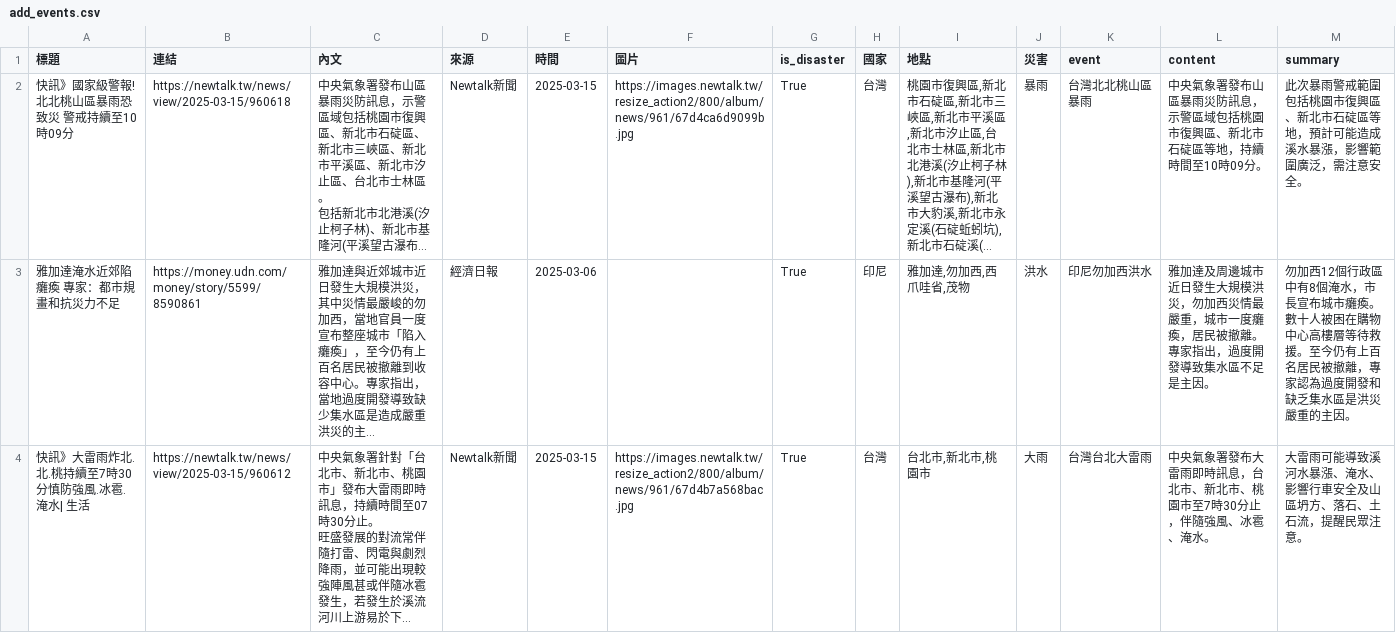
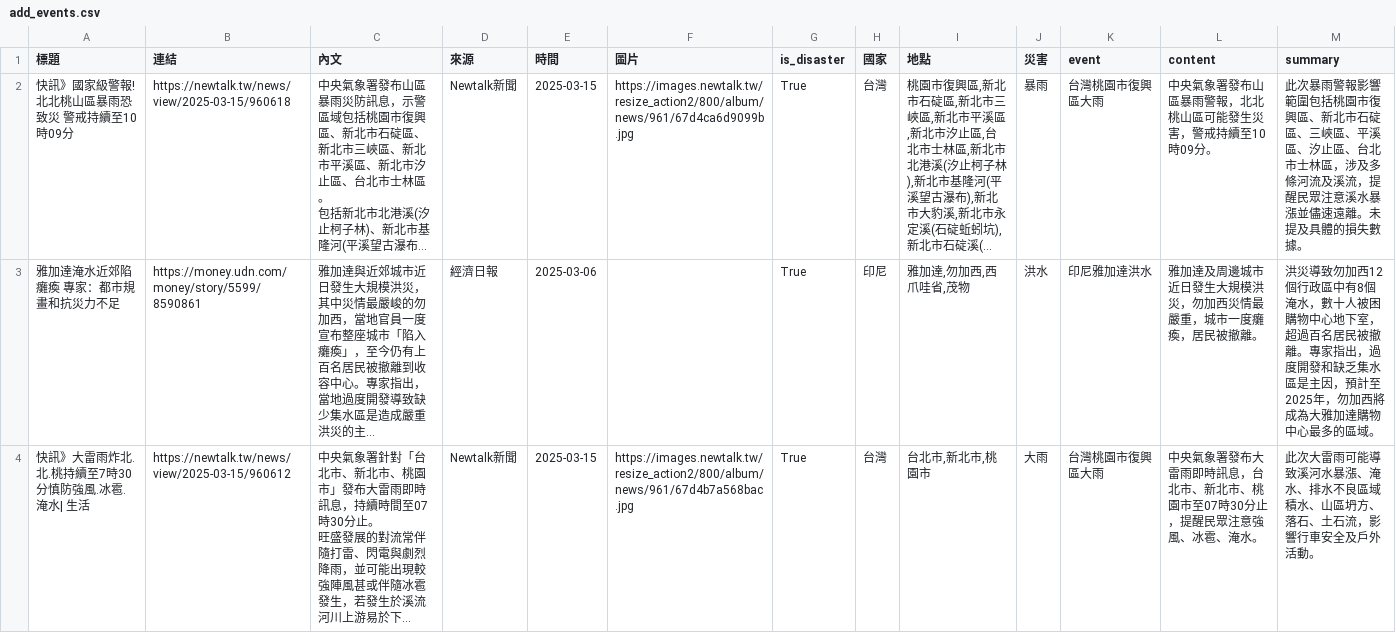
Before and after one commit to KGISGOOD/StarkLab, a CSV file: labweb/lab/add_events.csv, drawn as a sheet; only a part is shown; long unchanged cells end in …; the diff covers the shown part only; the diff names each change by its address in the sheet, - before the commit and + after, or states it on an @@ line.

```diff
--- a/labweb/lab/add_events.csv
+++ b/labweb/lab/add_events.csv
-K2 (event): 台灣北北桃山區暴雨
+K2 (event): 台灣桃園市復興區大雨
-L2 (content): 中央氣象署發布山區暴雨災防訊息，示警區域包括桃園市復興區、新北市石碇區等地，持續時間至10時09分。
+L2 (content): 中央氣象署發布山區暴雨警報，北北桃山區可能發生災害，警戒持續至10時09分。
-M2 (summary): …次暴雨警戒範圍包括桃園市復興區、新北市石碇區等地，預計可能造成溪水暴漲，影響範圍廣泛，需注意安全。
+M2 (summary): …次暴雨警報影響範圍包括桃園市復興區、新北市石碇區、三峽區、平溪區、汐止區、台北市士林區，涉及多條河流及溪流，提醒民眾注意溪水暴漲並儘速遠離。未提及具體的損失數據。
-K3 (event): 印尼勿加西洪水
+K3 (event): 印尼雅加達洪水
-L3 (content): …被撤離。專家指出，過度開發導致集水區不足是主因。
+L3 (content): …被撤離。
-M3 (summary): 勿加西12個行政區中有8個淹水，市長宣布城市癱瘓。數十人被困在購物中心高樓層等待救援。至今仍有上百名居民被撤離，專家認為過度開發和缺乏集水區是洪災嚴重的主因。
+M3 (summary): 洪災導致勿加西12個行政區中有8個淹水，數十人被困購物中心地下室，超過百名居民被撤離。專家指出，過度開發和缺乏集水區是主因，預計至2025年，勿加西將成為大雅加達購物中心最多的區域。
-K4 (event): 台灣台北大雷雨
+K4 (event): 台灣桃園市復興區大雨
-L4 (content): …桃園市至7時30分止，伴隨強風、冰…
+L4 (content): …桃園市至07時30分止，提醒民眾注意強風、冰…
-M4 (summary): 大雷雨可能導致溪河水暴漲、淹水、影響行車安全及山區坍方、落石、土石流，提醒民眾注意。
+M4 (summary): 此次大雷雨可能導致溪河水暴漲、淹水、排水不良區域積水、山區坍方、落石、土石流，影響行車安全及戶外活動。
```
Also changed, not shown: 14 edited cells elsewhere in this file, labweb/lab/add_overview.csv, labweb/lab/region.csv, 3 other files.
